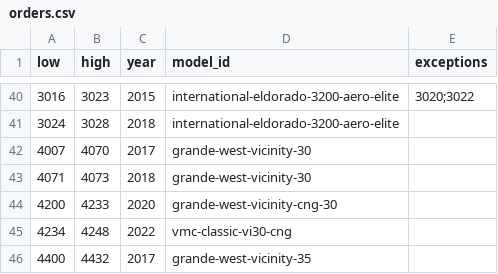
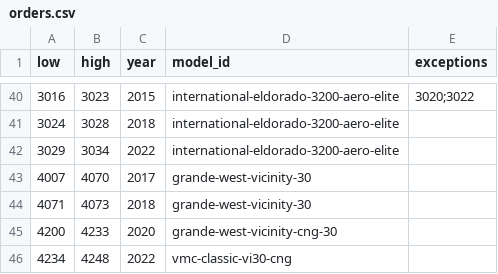
Before and after one commit to bumblesquashs/bctracker, a CSV file: data/static/orders.csv, drawn as a sheet; only a part is shown, gaps mark what is left out; the shorter side is filled out with more unchanged rows; the diff names each change by its address in the sheet, - before the commit and + after, or states it on an @@ line.

Commit message:
Add 2022 internationals

```diff
--- a/data/static/orders.csv
+++ b/data/static/orders.csv
+row 42: 3029 | 3034 | 2022 | international-eldorado-3200-aero-elite
```
